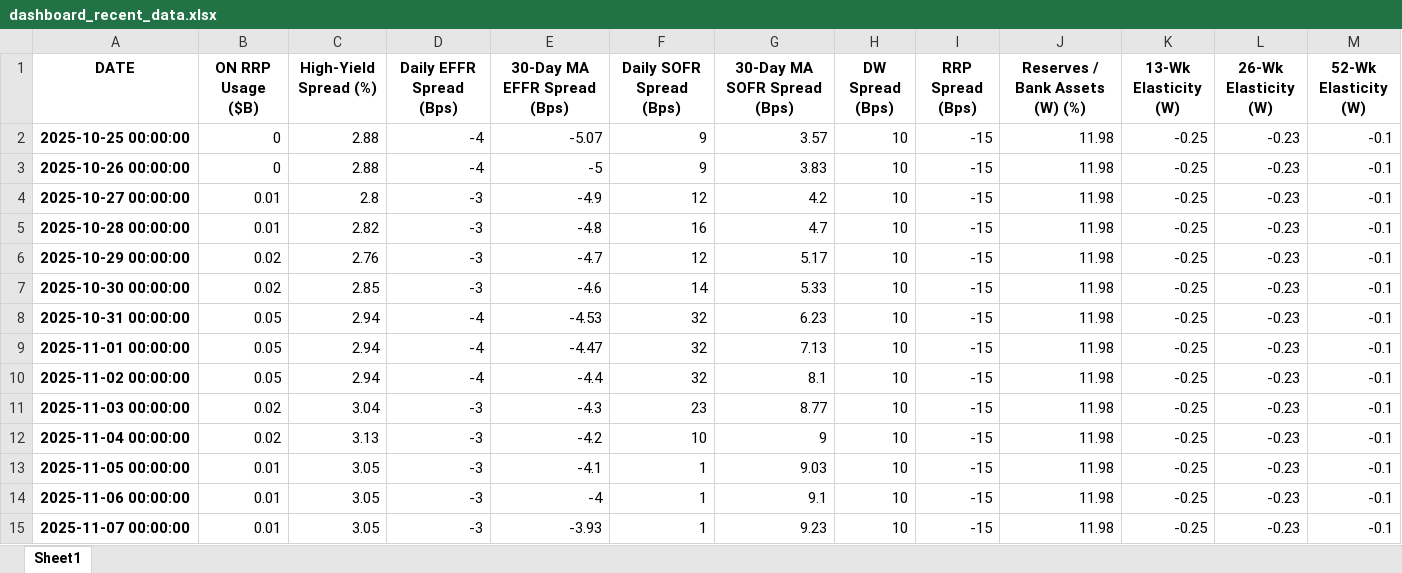
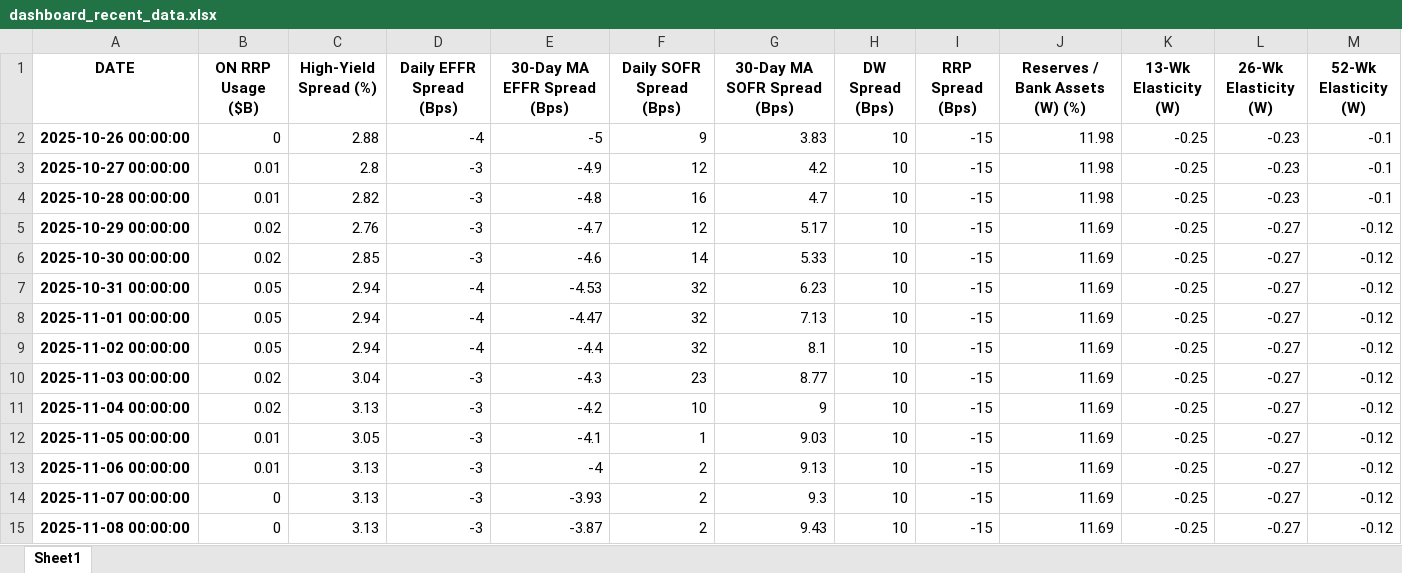
Before and after one commit to seungho-an/monetary-dashboard, an Excel workbook: dashboard_recent_data.xlsx, sheet Sheet1, drawn as a sheet; values as stored, in another font and other column widths than the file's, no borders; removed rows and columns are numbered as before the commit, all else as after; the diff names each change by its address in the sheet, - before the commit and + after, or states it on an @@ line.

```diff
--- a/dashboard_recent_data.xlsx (sheet Sheet1)
+++ b/dashboard_recent_data.xlsx (sheet Sheet1)
-row 2: 2025-10-25 00:00:00 | 0 | 2.88 | -4 | -5.07 | 9 | 3.57 | 10 | -15 | 11.98 | -0.25 | -0.23 | -0.1
-J5:J14 (Reserves / Bank Assets (W) (%)): 11.98
+J5:J14 (Reserves / Bank Assets (W) (%)): 11.69
-L5:L14 (26-Wk Elasticity (W)): -0.23
+L5:L14 (26-Wk Elasticity (W)): -0.27
-M5:M14 (52-Wk Elasticity (W)): -0.1
+M5:M14 (52-Wk Elasticity (W)): -0.12
-C13:C14 (High-Yield Spread (%)): 3.05
+C13:C14 (High-Yield Spread (%)): 3.13
-F13:F14 (Daily SOFR Spread (Bps)): 1
+F13:F14 (Daily SOFR Spread (Bps)): 2
-G13 (30-Day MA SOFR Spread (Bps)): 9.1
+G13 (30-Day MA SOFR Spread (Bps)): 9.13
-B14 (ON RRP Usage ($B)): 0.01
+B14 (ON RRP Usage ($B)): 0
-G14 (30-Day MA SOFR Spread (Bps)): 9.23
+G14 (30-Day MA SOFR Spread (Bps)): 9.3
+row 15: 2025-11-08 00:00:00 | 0 | 3.13 | -3 | -3.87 | 2 | 9.43 | 10 | -15 | 11.69 | -0.25 | -0.27 | -0.12
```
Also changed, not shown: 2 other files.
